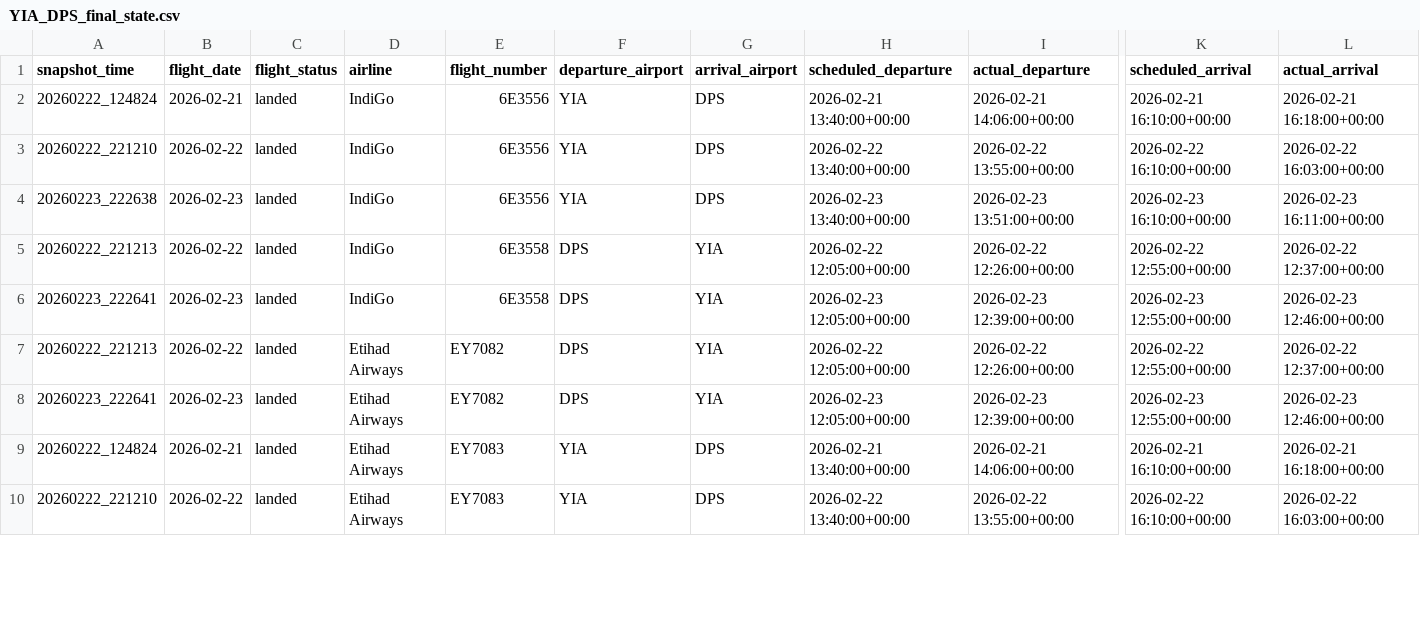
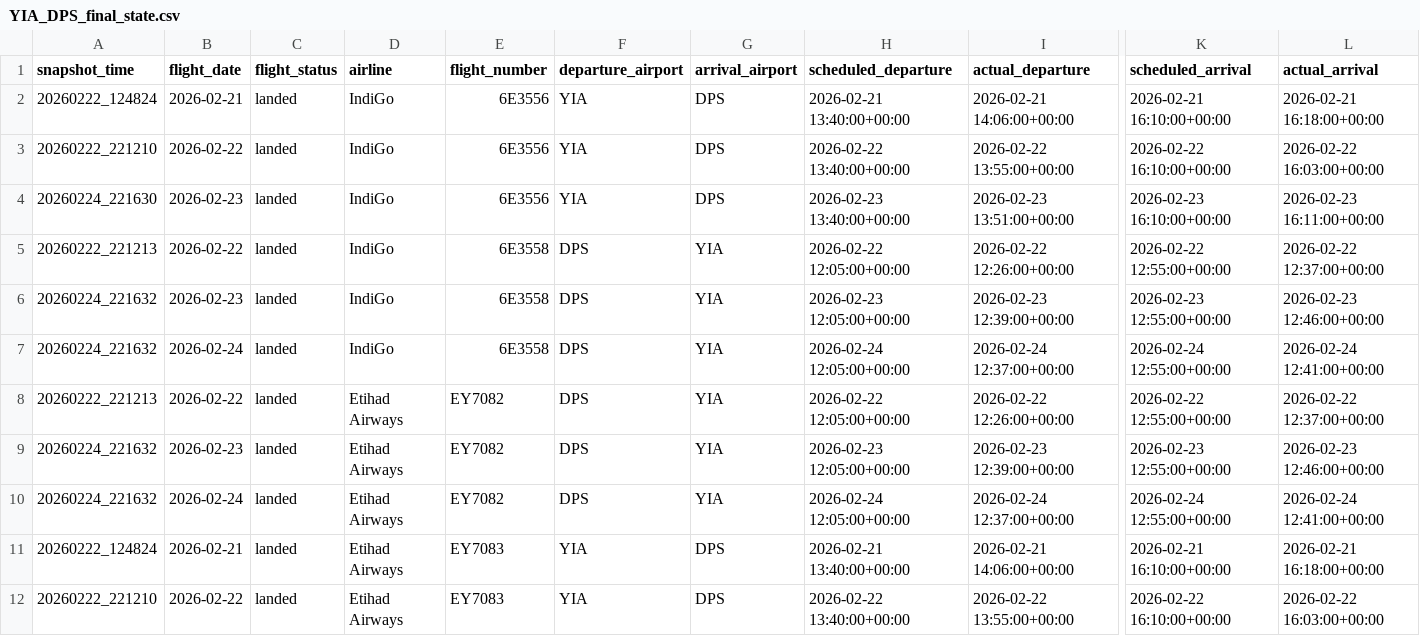
Before and after one commit to tianyuss/aviation-flight-performance-dashboard, a CSV file: data/warehouse/YIA_DPS_final_state.csv, drawn as a sheet; only a part is shown, gaps mark what is left out; addresses are those after the commit; rows hold the shown columns only; the diff covers the shown part only; the diff names each change by its address in the sheet, - before the commit and + after, or states it on an @@ line.

```diff
--- a/data/warehouse/YIA_DPS_final_state.csv
+++ b/data/warehouse/YIA_DPS_final_state.csv
-A4 (snapshot_time): 20260223_222638
+A4 (snapshot_time): 20260224_221630
-A6 (snapshot_time): 20260223_222641
+A6 (snapshot_time): 20260224_221632
+row 7: 20260224_221632 | 2026-02-24 | landed | IndiGo | 6E3558 | DPS | YIA | 2026-02-24 12:05:00+00:00 | 2026-02-24 12:37:00+00:00 | 2026-02-24 12:55:00+00:00 | 2026-02-24 12:41:00+00:00
-A9 (snapshot_time): 20260223_222641
+A9 (snapshot_time): 20260224_221632
+row 10: 20260224_221632 | 2026-02-24 | landed | Etihad Airways | EY7082 | DPS | YIA | 2026-02-24 12:05:00+00:00 | 2026-02-24 12:37:00+00:00 | 2026-02-24 12:55:00+00:00 | 2026-02-24 12:41:00+00:00
```
Also changed, not shown: 2 added rows and 7 edited cells elsewhere in this file, data/warehouse/YIA_DPS_master.csv, 1 other file.
